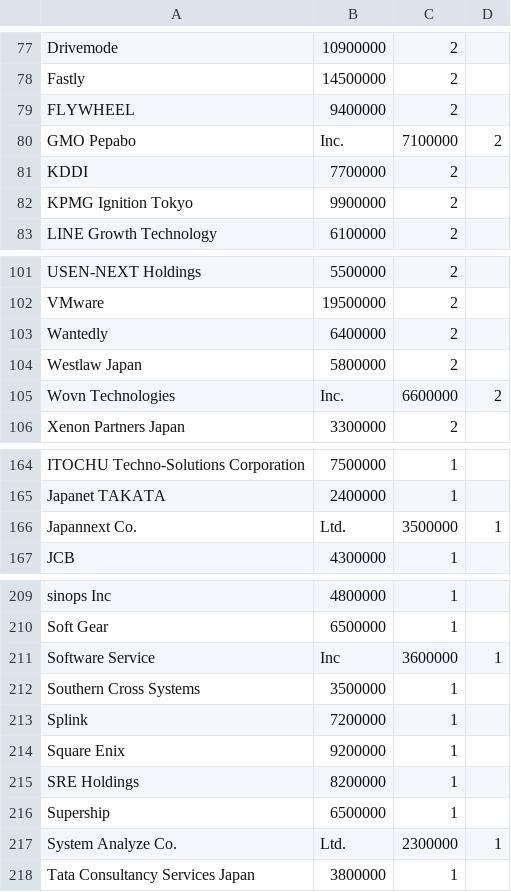
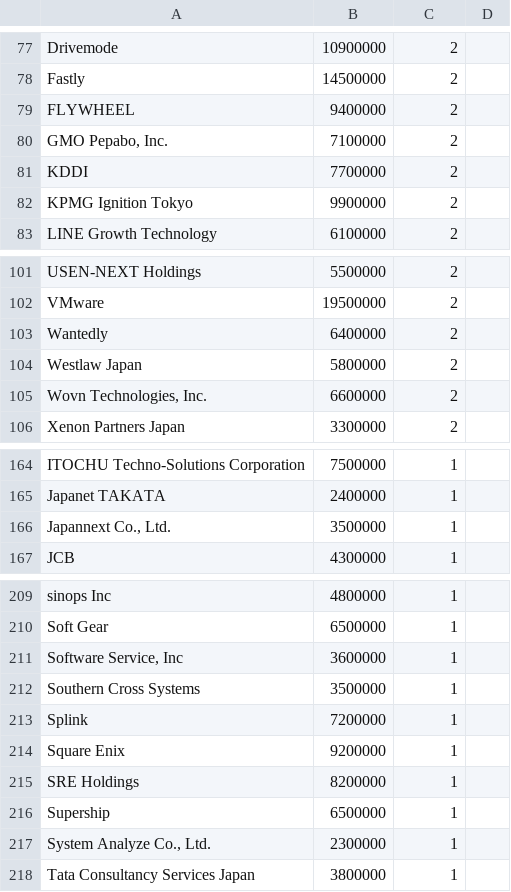
Before and after one commit to NHV33/japan-tech-salaries, a CSV file: salaries.csv, drawn as a sheet; only a part is shown, gaps mark what is left out; removed rows and columns are numbered as before the commit, all else as after; the diff covers the shown part only; the diff names each change by its address in the sheet, - before the commit and + after, or states it on an @@ line.

```diff
--- a/salaries.csv
+++ b/salaries.csv
-row 80: GMO Pepabo | Inc. | 7100000 | 2
+row 80: GMO Pepabo, Inc. | 7100000 | 2
-row 105: Wovn Technologies | Inc. | 6600000 | 2
+row 105: Wovn Technologies, Inc. | 6600000 | 2
-row 166: Japannext Co. | Ltd. | 3500000 | 1
+row 166: Japannext Co., Ltd. | 3500000 | 1
-row 211: Software Service | Inc | 3600000 | 1
+row 211: Software Service, Inc | 3600000 | 1
-row 217: System Analyze Co. | Ltd. | 2300000 | 1
+row 217: System Analyze Co., Ltd. | 2300000 | 1
```
Also changed, not shown: 7 added rows and 7 removed rows elsewhere in this file, 1 other file.
